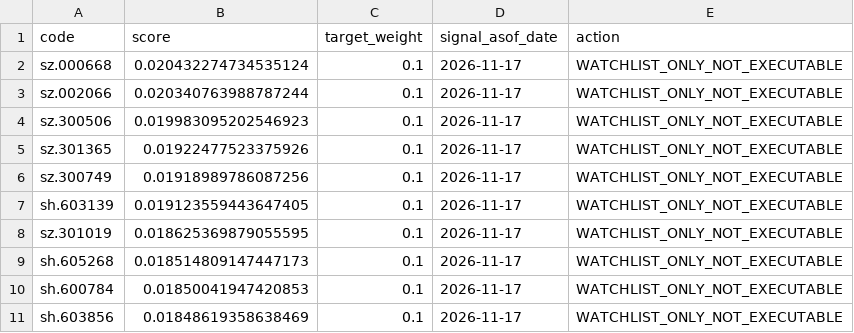
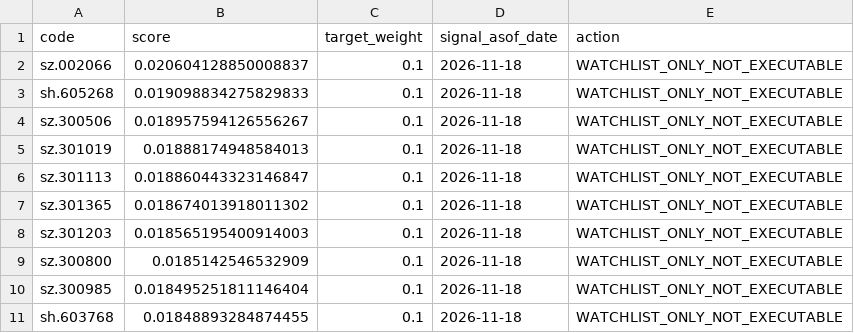
Before and after one commit to ds55gwwhcw-glitch/daily_stock_analysis, a CSV file: quant_research/state/paper_v1/latest_target_candidates.csv, drawn as a sheet.

```diff
--- a/quant_research/state/paper_v1/latest_target_candidates.csv
+++ b/quant_research/state/paper_v1/latest_target_candidates.csv
@@ -1,11 +1,11 @@
 code,score,target_weight,signal_asof_date,action
-sz.000668,0.020432274734535124,0.1,2026-11-17,WATCHLIST_ONLY_NOT_EXECUTABLE
-sz.002066,0.020340763988787244,0.1,2026-11-17,WATCHLIST_ONLY_NOT_EXECUTABLE
-sz.300506,0.019983095202546923,0.1,2026-11-17,WATCHLIST_ONLY_NOT_EXECUTABLE
-sz.301365,0.01922477523375926,0.1,2026-11-17,WATCHLIST_ONLY_NOT_EXECUTABLE
-sz.300749,0.01918989786087256,0.1,2026-11-17,WATCHLIST_ONLY_NOT_EXECUTABLE
-sh.603139,0.019123559443647405,0.1,2026-11-17,WATCHLIST_ONLY_NOT_EXECUTABLE
-sz.301019,0.018625369879055595,0.1,2026-11-17,WATCHLIST_ONLY_NOT_EXECUTABLE
-sh.605268,0.018514809147447173,0.1,2026-11-17,WATCHLIST_ONLY_NOT_EXECUTABLE
-sh.600784,0.01850041947420853,0.1,2026-11-17,WATCHLIST_ONLY_NOT_EXECUTABLE
-sh.603856,0.01848619358638469,0.1,2026-11-17,WATCHLIST_ONLY_NOT_EXECUTABLE
+sz.002066,0.020604128850008837,0.1,2026-11-18,WATCHLIST_ONLY_NOT_EXECUTABLE
+sh.605268,0.019098834275829833,0.1,2026-11-18,WATCHLIST_ONLY_NOT_EXECUTABLE
+sz.300506,0.018957594126556267,0.1,2026-11-18,WATCHLIST_ONLY_NOT_EXECUTABLE
+sz.301019,0.01888174948584013,0.1,2026-11-18,WATCHLIST_ONLY_NOT_EXECUTABLE
+sz.301113,0.018860443323146847,0.1,2026-11-18,WATCHLIST_ONLY_NOT_EXECUTABLE
+sz.301365,0.018674013918011302,0.1,2026-11-18,WATCHLIST_ONLY_NOT_EXECUTABLE
+sz.301203,0.018565195400914003,0.1,2026-11-18,WATCHLIST_ONLY_NOT_EXECUTABLE
+sz.300800,0.0185142546532909,0.1,2026-11-18,WATCHLIST_ONLY_NOT_EXECUTABLE
+sz.300985,0.018495251811146404,0.1,2026-11-18,WATCHLIST_ONLY_NOT_EXECUTABLE
+sh.603768,0.01848893284874455,0.1,2026-11-18,WATCHLIST_ONLY_NOT_EXECUTABLE
```
Also changed, not shown: quant_research/state/paper_v1/virtual_equity.csv, 4 other files.
